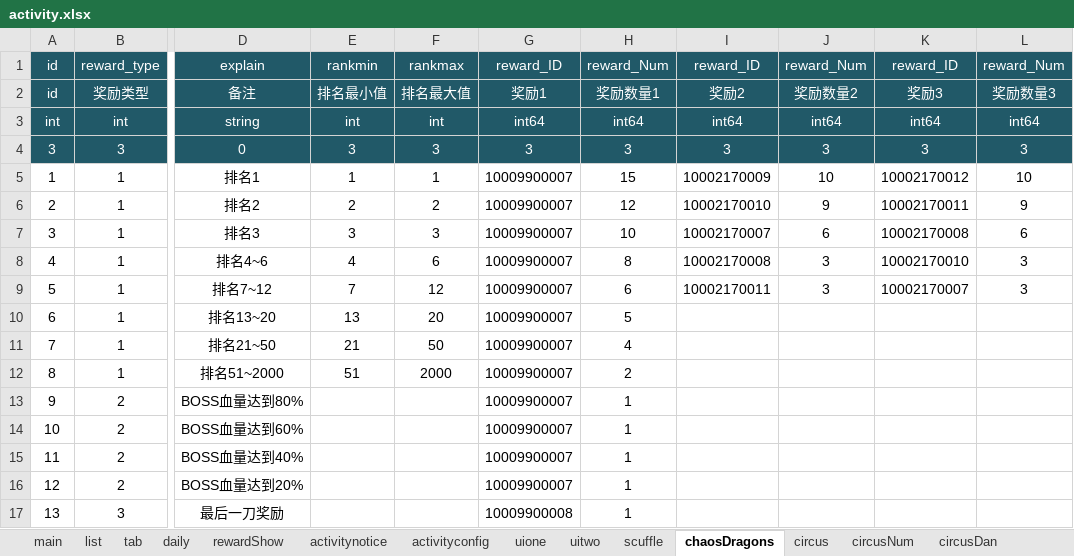
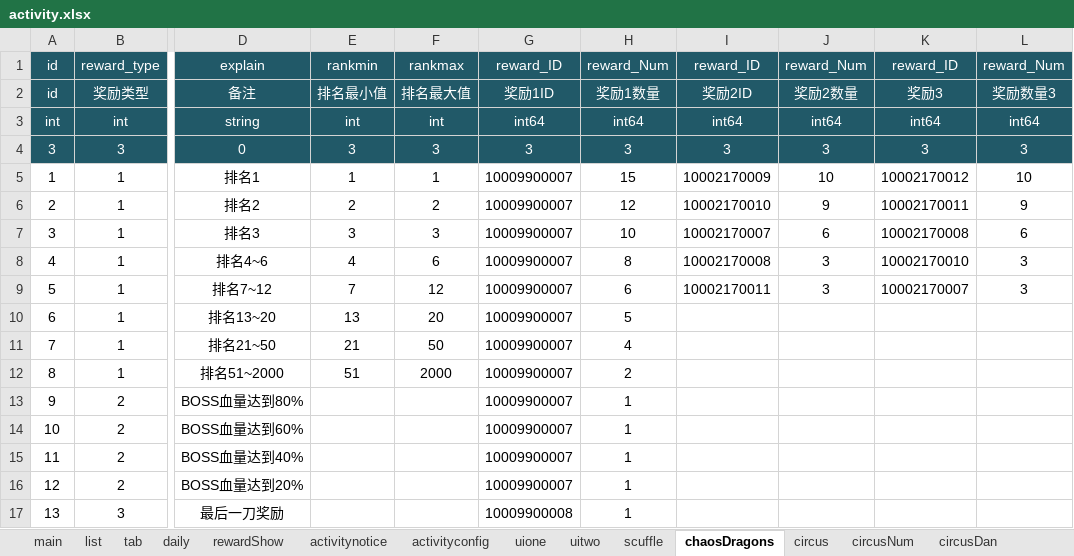
Before and after one commit to yigao/NFShmServer, an Excel workbook: game/MMO/ExcelMMO/activity.xlsx, sheet chaosDragons, drawn as a sheet; only a part is shown, gaps mark what is left out; values as stored, in another font and other column widths than the file's, no borders; conditional formats not drawn; the diff names each change by its address in the sheet, - before the commit and + after, or states it on an @@ line.

Commit message:
activity

```diff
--- a/game/MMO/ExcelMMO/activity.xlsx (sheet chaosDragons)
+++ b/game/MMO/ExcelMMO/activity.xlsx (sheet chaosDragons)
-G2: 奖励1
+G2: 奖励1ID
-H2: 奖励数量1
+H2: 奖励1数量
-I2: 奖励2
+I2: 奖励2ID
-J2: 奖励数量2
+J2: 奖励2数量
```
